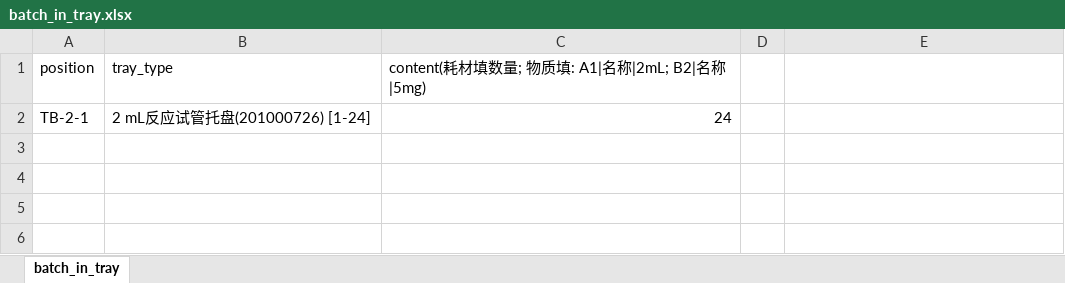
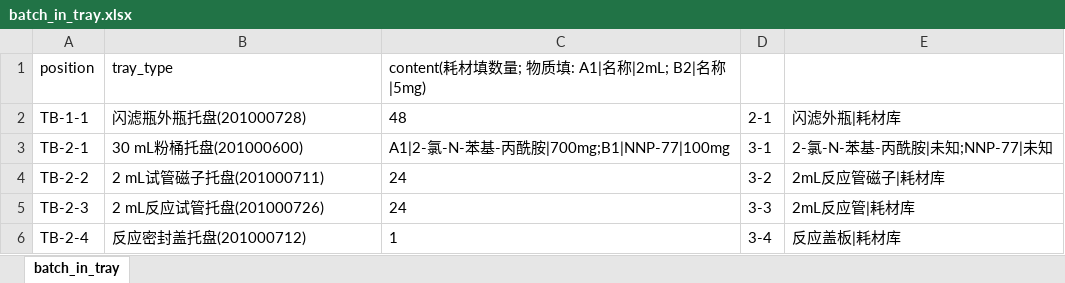
Before and after one commit to KAIMISITERUI/Uni-Lab-OS, an Excel workbook: unilabos/devices/eit_synthesis_station/sheet/batch_in_tray.xlsx, sheet batch_in_tray, drawn as a sheet; values as stored, in another font and other column widths than the file's, no borders; removed rows and columns are numbered as before the commit, all else as after; the diff names each change by its address in the sheet, - before the commit and + after, or states it on an @@ line.

```diff
--- a/unilabos/devices/eit_synthesis_station/sheet/batch_in_tray.xlsx (sheet batch_in_tray)
+++ b/unilabos/devices/eit_synthesis_station/sheet/batch_in_tray.xlsx (sheet batch_in_tray)
-row 2: TB-2-1 | 2 mL反应试管托盘(201000726) [1-24] | 24
+row 2: TB-1-1 | 闪滤瓶外瓶托盘(201000728) | 48 | 2-1 | 闪滤外瓶|耗材库
+row 3: TB-2-1 | 30 mL粉桶托盘(201000600) | A1|2-氯-N-苯基-丙酰胺|700mg;B1|NNP-77|100mg | 3-1 | 2-氯-N-苯基-丙酰胺|未知;NNP-77|未知
+row 4: TB-2-2 | 2 mL试管磁子托盘(201000711) | 24 | 3-2 | 2mL反应管磁子|耗材库
+row 5: TB-2-3 | 2 mL反应试管托盘(201000726) | 24 | 3-3 | 2mL反应管|耗材库
+row 6: TB-2-4 | 反应密封盖托盘(201000712) | 1 | 3-4 | 反应盖板|耗材库
```
Also changed, not shown: unilabos/devices/eit_synthesis_station/sheet/chemical_list.xlsx, unilabos/devices/eit_synthesis_station/sheet/reaction_template.xlsx, 7 other files.
